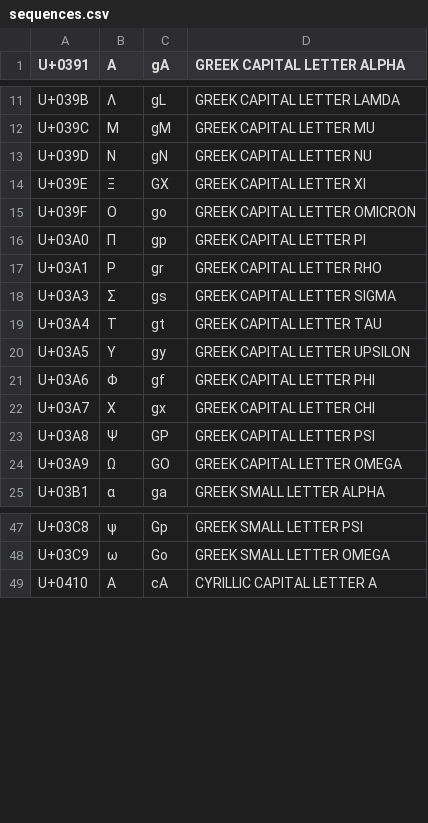
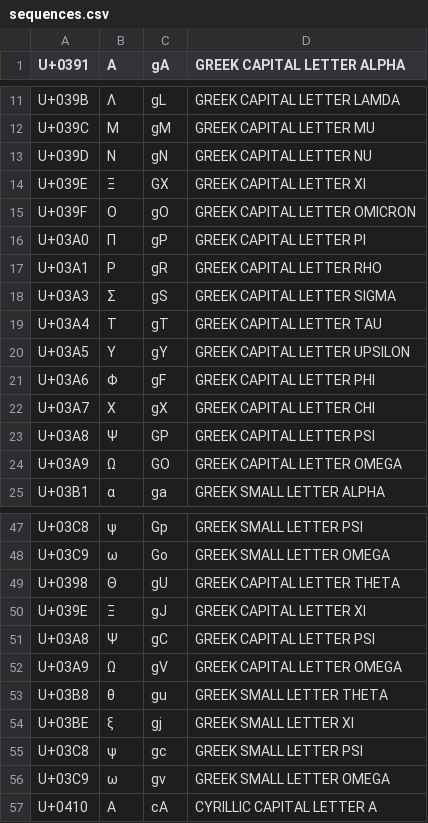
Before and after one commit to drastus/compose-generator, a CSV file: scripts/sequences.csv, drawn as a sheet; only a part is shown, gaps mark what is left out.

```diff
--- a/scripts/sequences.csv
+++ b/scripts/sequences.csv
@@ -14,10 +14,10 @@ U+039D	Ν	gN	GREEK CAPITAL LETTER NU
 U+039E	Ξ	GX	GREEK CAPITAL LETTER XI
-U+039F	Ο	go	GREEK CAPITAL LETTER OMICRON
-U+03A0	Π	gp	GREEK CAPITAL LETTER PI
-U+03A1	Ρ	gr	GREEK CAPITAL LETTER RHO
-U+03A3	Σ	gs	GREEK CAPITAL LETTER SIGMA
-U+03A4	Τ	gt	GREEK CAPITAL LETTER TAU
-U+03A5	Υ	gy	GREEK CAPITAL LETTER UPSILON
-U+03A6	Φ	gf	GREEK CAPITAL LETTER PHI
-U+03A7	Χ	gx	GREEK CAPITAL LETTER CHI
+U+039F	Ο	gO	GREEK CAPITAL LETTER OMICRON
+U+03A0	Π	gP	GREEK CAPITAL LETTER PI
+U+03A1	Ρ	gR	GREEK CAPITAL LETTER RHO
+U+03A3	Σ	gS	GREEK CAPITAL LETTER SIGMA
+U+03A4	Τ	gT	GREEK CAPITAL LETTER TAU
+U+03A5	Υ	gY	GREEK CAPITAL LETTER UPSILON
+U+03A6	Φ	gF	GREEK CAPITAL LETTER PHI
+U+03A7	Χ	gX	GREEK CAPITAL LETTER CHI
 U+03A8	Ψ	GP	GREEK CAPITAL LETTER PSI
@@ -48,2 +48,10 @@ U+03C8	ψ	Gp	GREEK SMALL LETTER PSI
 U+03C9	ω	Go	GREEK SMALL LETTER OMEGA
+U+0398	Θ	gU	GREEK CAPITAL LETTER THETA
+U+039E	Ξ	gJ	GREEK CAPITAL LETTER XI
+U+03A8	Ψ	gC	GREEK CAPITAL LETTER PSI
+U+03A9	Ω	gV	GREEK CAPITAL LETTER OMEGA
+U+03B8	θ	gu	GREEK SMALL LETTER THETA
+U+03BE	ξ	gj	GREEK SMALL LETTER XI
+U+03C8	ψ	gc	GREEK SMALL LETTER PSI
+U+03C9	ω	gv	GREEK SMALL LETTER OMEGA
 U+0410	А	cA	CYRILLIC CAPITAL LETTER A
```
Also changed, not shown: 6 other files.
